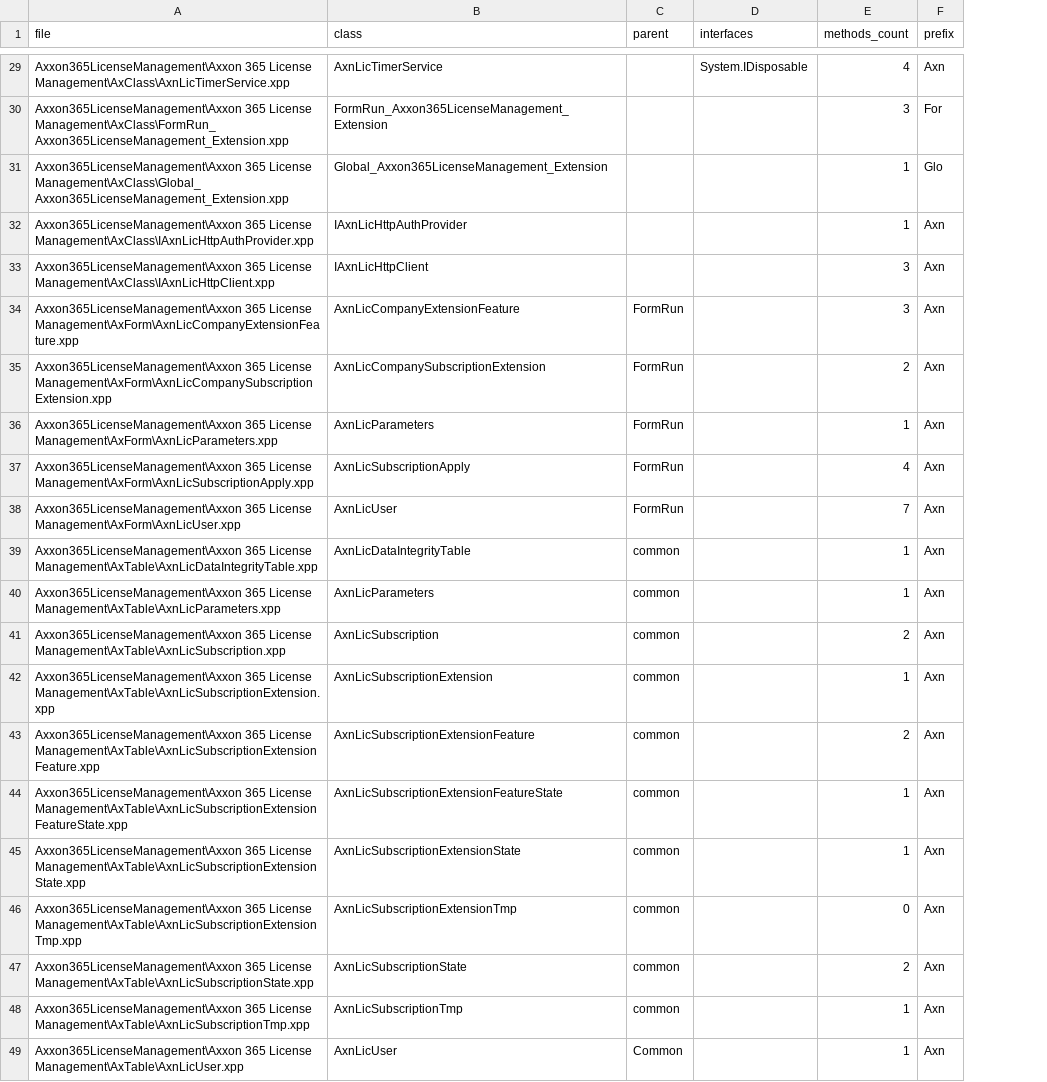
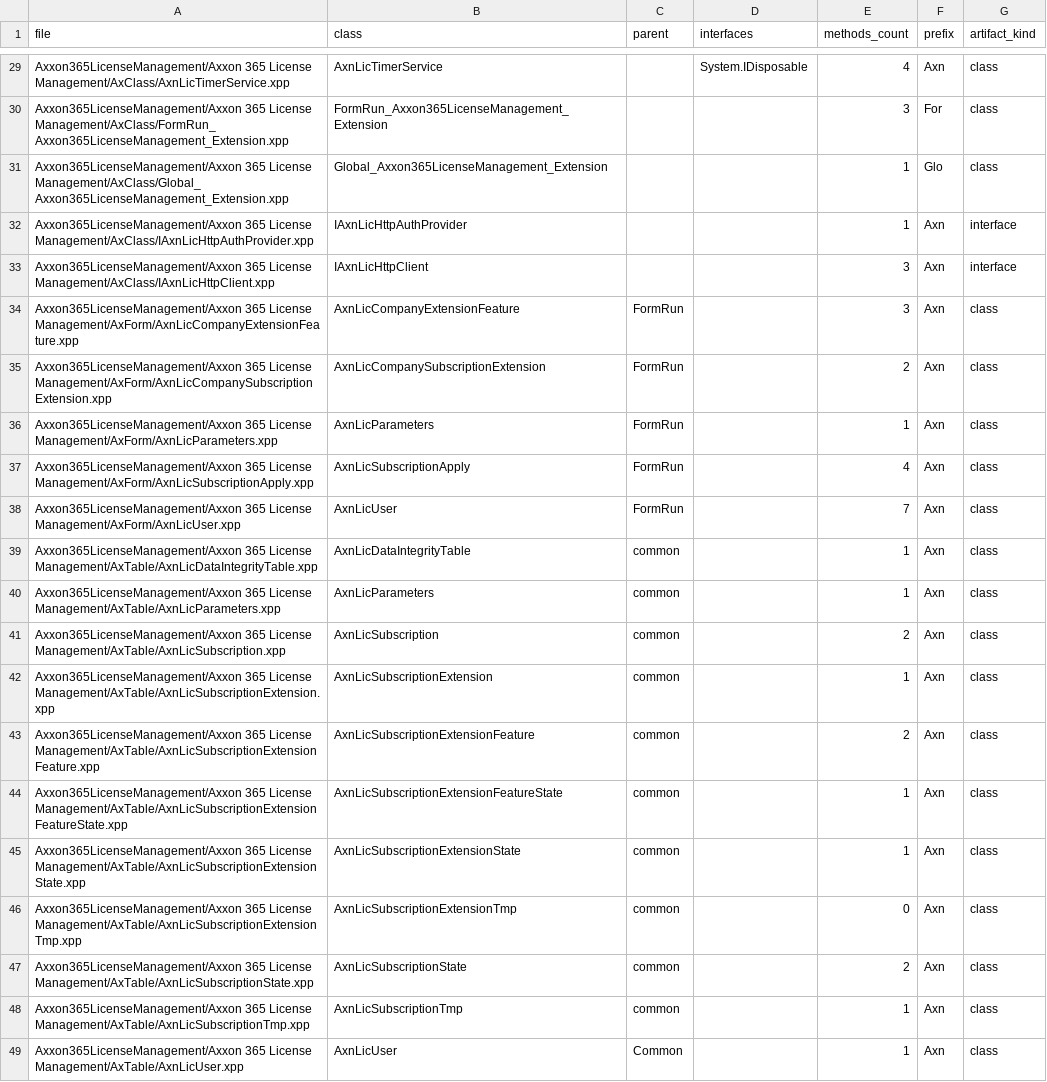
Before and after one commit to JonatanTorino/AiCodeDocumenter, a CSV file: plugins/document-xpp/.validation/m1-workspace-sample/_tracking/inventory.csv, drawn as a sheet; only a part is shown, gaps mark what is left out; the diff covers the shown part only; the diff names each change by its address in the sheet, - before the commit and + after, or states it on an @@ line.

```diff
--- a/plugins/document-xpp/.validation/m1-workspace-sample/_tracking/inventory.csv
+++ b/plugins/document-xpp/.validation/m1-workspace-sample/_tracking/inventory.csv
+column G (artifact_kind), rows 29-49: class | class | class | interface | interface | class | class | class | class | class | class | class | class | class | class | class | class | class | class | class | class
-A29 (file): Axxon365LicenseManagement\Axxon 365 License Management\AxClass\AxnLicTimerService.xpp
+A29 (file): Axxon365LicenseManagement/Axxon 365 License Management/AxClass/AxnLicTimerService.xpp
-A30 (file): Axxon365LicenseManagement\Axxon 365 License Management\AxClass\FormRun_Axxon365LicenseManagement_Extension.xpp
+A30 (file): Axxon365LicenseManagement/Axxon 365 License Management/AxClass/FormRun_Axxon365LicenseManagement_Extension.xpp
-A31 (file): Axxon365LicenseManagement\Axxon 365 License Management\AxClass\Global_Axxon365LicenseManagement_Extension.xpp
+A31 (file): Axxon365LicenseManagement/Axxon 365 License Management/AxClass/Global_Axxon365LicenseManagement_Extension.xpp
-A32 (file): Axxon365LicenseManagement\Axxon 365 License Management\AxClass\IAxnLicHttpAuthProvider.xpp
+A32 (file): Axxon365LicenseManagement/Axxon 365 License Management/AxClass/IAxnLicHttpAuthProvider.xpp
-A33 (file): Axxon365LicenseManagement\Axxon 365 License Management\AxClass\IAxnLicHttpClient.xpp
+A33 (file): Axxon365LicenseManagement/Axxon 365 License Management/AxClass/IAxnLicHttpClient.xpp
-A34 (file): Axxon365LicenseManagement\Axxon 365 License Management\AxForm\AxnLicCompanyExtensionFeature.xpp
+A34 (file): Axxon365LicenseManagement/Axxon 365 License Management/AxForm/AxnLicCompanyExtensionFeature.xpp
-A35 (file): Axxon365LicenseManagement\Axxon 365 License Management\AxForm\AxnLicCompanySubscriptionExtension.xpp
+A35 (file): Axxon365LicenseManagement/Axxon 365 License Management/AxForm/AxnLicCompanySubscriptionExtension.xpp
-A36 (file): Axxon365LicenseManagement\Axxon 365 License Management\AxForm\AxnLicParameters.xpp
+A36 (file): Axxon365LicenseManagement/Axxon 365 License Management/AxForm/AxnLicParameters.xpp
-A37 (file): Axxon365LicenseManagement\Axxon 365 License Management\AxForm\AxnLicSubscriptionApply.xpp
+A37 (file): Axxon365LicenseManagement/Axxon 365 License Management/AxForm/AxnLicSubscriptionApply.xpp
-A38 (file): Axxon365LicenseManagement\Axxon 365 License Management\AxForm\AxnLicUser.xpp
+A38 (file): Axxon365LicenseManagement/Axxon 365 License Management/AxForm/AxnLicUser.xpp
-A39 (file): Axxon365LicenseManagement\Axxon 365 License Management\AxTable\AxnLicDataIntegrityTable.xpp
+A39 (file): Axxon365LicenseManagement/Axxon 365 License Management/AxTable/AxnLicDataIntegrityTable.xpp
-A40 (file): Axxon365LicenseManagement\Axxon 365 License Management\AxTable\AxnLicParameters.xpp
+A40 (file): Axxon365LicenseManagement/Axxon 365 License Management/AxTable/AxnLicParameters.xpp
-A41 (file): Axxon365LicenseManagement\Axxon 365 License Management\AxTable\AxnLicSubscription.xpp
+A41 (file): Axxon365LicenseManagement/Axxon 365 License Management/AxTable/AxnLicSubscription.xpp
-A42 (file): Axxon365LicenseManagement\Axxon 365 License Management\AxTable\AxnLicSubscriptionExtension.xpp
+A42 (file): Axxon365LicenseManagement/Axxon 365 License Management/AxTable/AxnLicSubscriptionExtension.xpp
-A43 (file): Axxon365LicenseManagement\Axxon 365 License Management\AxTable\AxnLicSubscriptionExtensionFeature.xpp
+A43 (file): Axxon365LicenseManagement/Axxon 365 License Management/AxTable/AxnLicSubscriptionExtensionFeature.xpp
-A44 (file): Axxon365LicenseManagement\Axxon 365 License Management\AxTable\AxnLicSubscriptionExtensionFeatureState.xpp
+A44 (file): Axxon365LicenseManagement/Axxon 365 License Management/AxTable/AxnLicSubscriptionExtensionFeatureState.xpp
-A45 (file): Axxon365LicenseManagement\Axxon 365 License Management\AxTable\AxnLicSubscriptionExtensionState.xpp
+A45 (file): Axxon365LicenseManagement/Axxon 365 License Management/AxTable/AxnLicSubscriptionExtensionState.xpp
-A46 (file): Axxon365LicenseManagement\Axxon 365 License Management\AxTable\AxnLicSubscriptionExtensionTmp.xpp
+A46 (file): Axxon365LicenseManagement/Axxon 365 License Management/AxTable/AxnLicSubscriptionExtensionTmp.xpp
-A47 (file): Axxon365LicenseManagement\Axxon 365 License Management\AxTable\AxnLicSubscriptionState.xpp
+A47 (file): Axxon365LicenseManagement/Axxon 365 License Management/AxTable/AxnLicSubscriptionState.xpp
-A48 (file): Axxon365LicenseManagement\Axxon 365 License Management\AxTable\AxnLicSubscriptionTmp.xpp
+A48 (file): Axxon365LicenseManagement/Axxon 365 License Management/AxTable/AxnLicSubscriptionTmp.xpp
-A49 (file): Axxon365LicenseManagement\Axxon 365 License Management\AxTable\AxnLicUser.xpp
+A49 (file): Axxon365LicenseManagement/Axxon 365 License Management/AxTable/AxnLicUser.xpp
```
Also changed, not shown: 27 edited cells elsewhere in this file, 10 other files.
